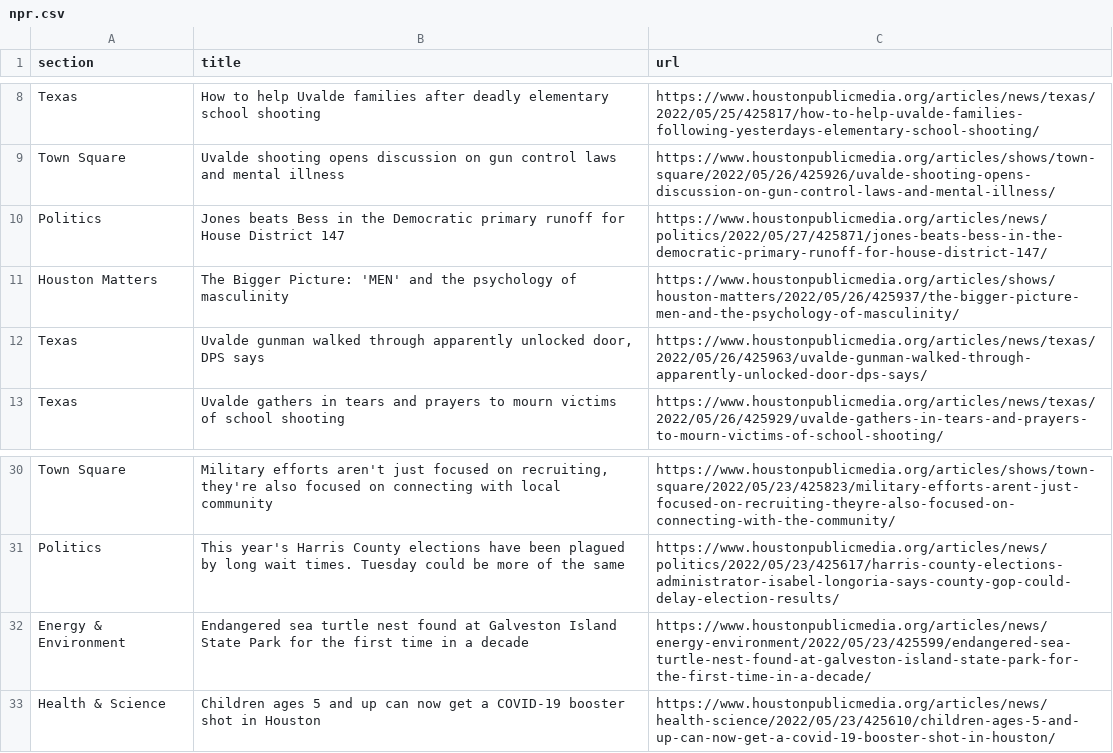
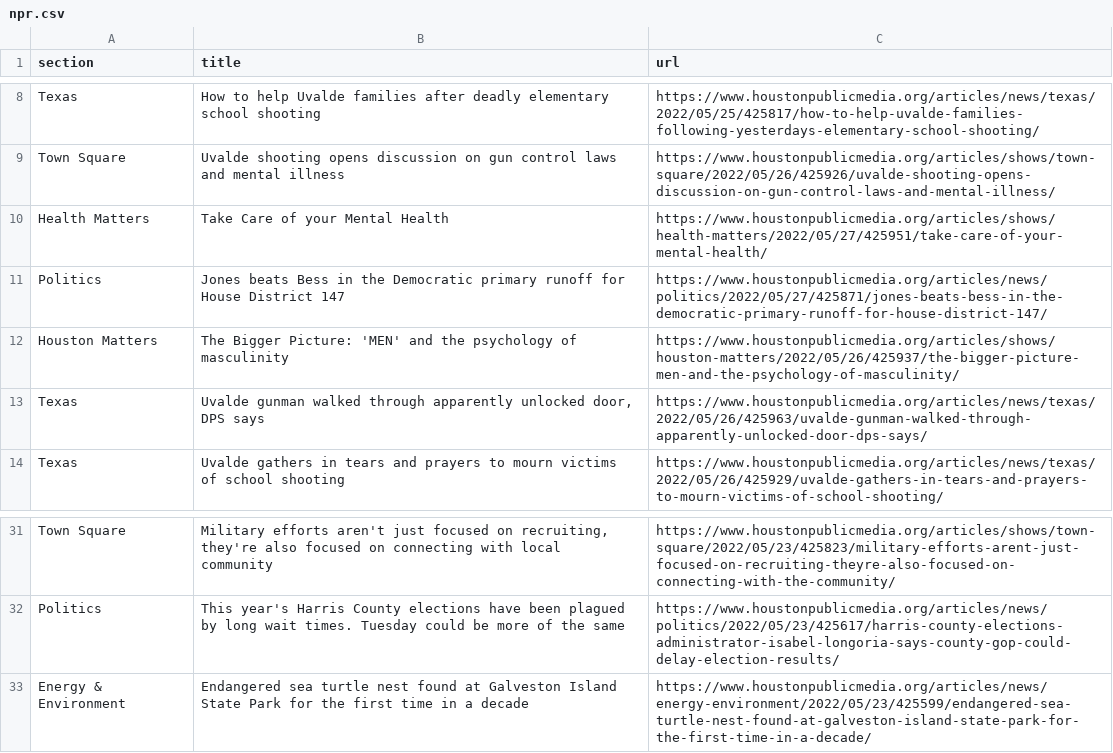
Before and after one commit to srjouppi/auto-scraper, a CSV file: npr.csv, drawn as a sheet; only a part is shown, gaps mark what is left out; removed rows and columns are numbered as before the commit, all else as after; the diff names each change by its address in the sheet, - before the commit and + after, or states it on an @@ line.

```diff
--- a/npr.csv
+++ b/npr.csv
+row 10: Health Matters | Take Care of your Mental Health | https://www.houstonpublicmedia.org/articles/shows/health-matters/2022/05/27/425951/take-care-of-your-mental-health/
-row 33: Health & Science | Children ages 5 and up can now get a COVID-19 booster shot in Houston | https://www.houstonpublicmedia.org/articles/news/health-science/2022/05/23/425610/children-ages-5-and-up-can-now-get-a-covid-19-booster-shot-in-houston/
```
